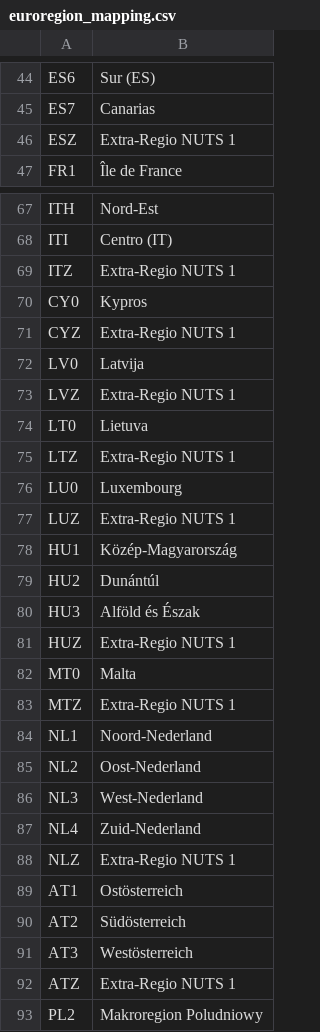
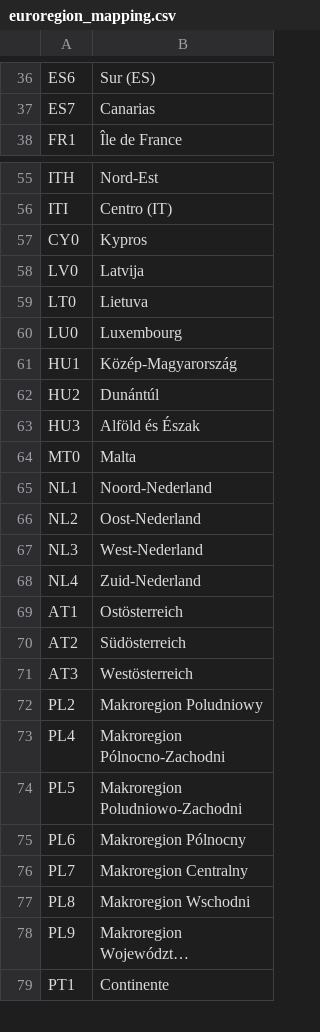
Before and after one commit to Nobatek/GenScen, a CSV file: euroregion_mapping.csv, drawn as a sheet; only a part is shown, gaps mark what is left out; the shorter side is filled out with more unchanged rows; long unchanged cells end in …; the diff covers the shown part only; the diff names each change by its address in the sheet, - before the commit and + after, or states it on an @@ line.

```diff
--- a/euroregion_mapping.csv
+++ b/euroregion_mapping.csv
-row 46: ESZ | Extra-Regio NUTS 1
-row 69: ITZ | Extra-Regio NUTS 1
-row 71: CYZ | Extra-Regio NUTS 1
-row 73: LVZ | Extra-Regio NUTS 1
-row 75: LTZ | Extra-Regio NUTS 1
-row 77: LUZ | Extra-Regio NUTS 1
-row 81: HUZ | Extra-Regio NUTS 1
-row 83: MTZ | Extra-Regio NUTS 1
-row 88: NLZ | Extra-Regio NUTS 1
-row 92: ATZ | Extra-Regio NUTS 1
```
Also changed, not shown: 62 removed rows elsewhere in this file, 1 other file.
